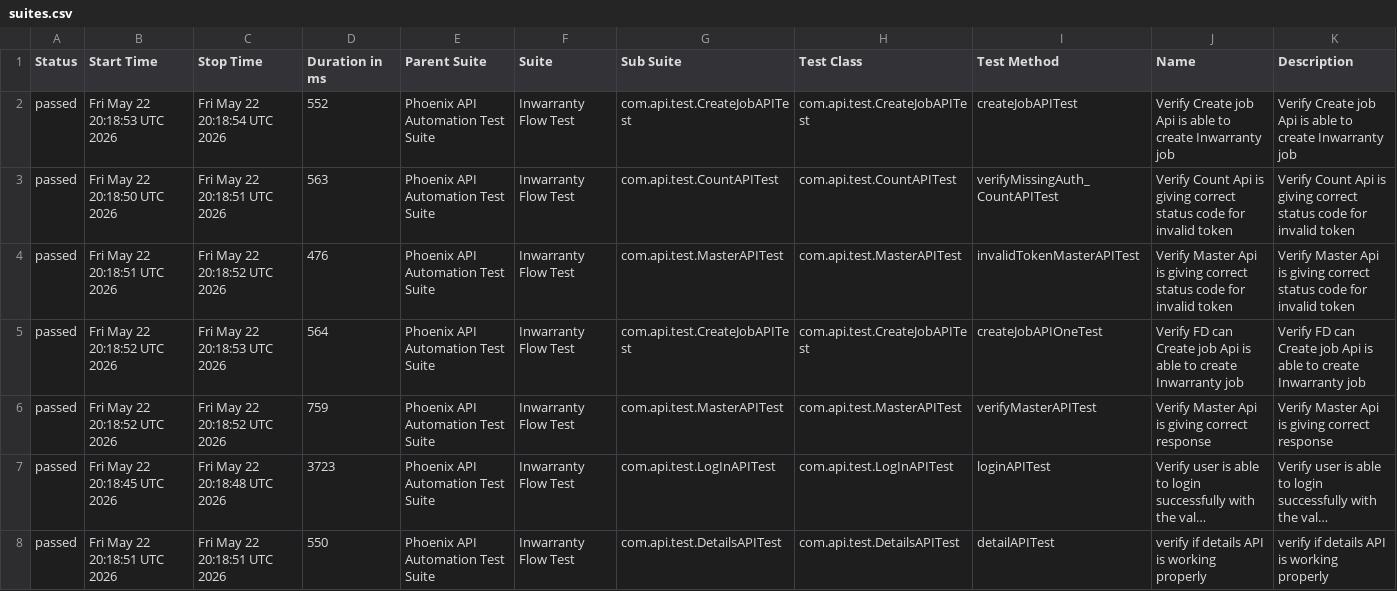
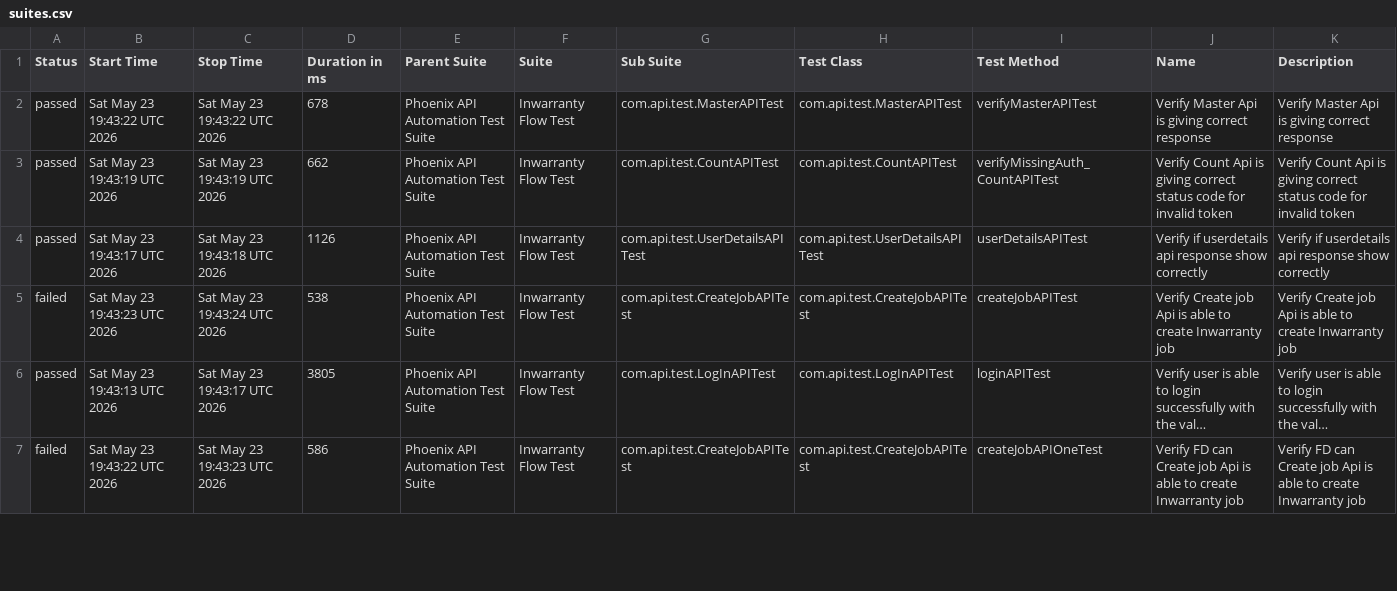
Before and after one commit to sailesh123kumar/PhoenixTestAutomationFramework, a CSV file: data/suites.csv, drawn as a sheet; only a part is shown; long unchanged cells end in …; removed rows and columns are numbered as before the commit, all else as after; the diff covers the shown part only; the diff names each change by its address in the sheet, - before the commit and + after, or states it on an @@ line.

```diff
--- a/data/suites.csv
+++ b/data/suites.csv
-B2 (Start Time): Fri May 22 20:18:53 UTC 2026
+B2 (Start Time): Sat May 23 19:43:22 UTC 2026
-C2 (Stop Time): Fri May 22 20:18:54 UTC 2026
+C2 (Stop Time): Sat May 23 19:43:22 UTC 2026
-D2 (Duration in ms): 552
+D2 (Duration in ms): 678
-G2 (Sub Suite): com.api.test.CreateJobAPITest
+G2 (Sub Suite): com.api.test.MasterAPITest
-H2 (Test Class): com.api.test.CreateJobAPITest
+H2 (Test Class): com.api.test.MasterAPITest
-I2 (Test Method): createJobAPITest
+I2 (Test Method): verifyMasterAPITest
-J2 (Name): Verify Create job Api is able to create Inwarranty job
+J2 (Name): Verify Master Api is giving correct response
-K2 (Description): Verify Create job Api is able to create Inwarranty job
+K2 (Description): Verify Master Api is giving correct response
-B3 (Start Time): Fri May 22 20:18:50 UTC 2026
+B3 (Start Time): Sat May 23 19:43:19 UTC 2026
-C3 (Stop Time): Fri May 22 20:18:51 UTC 2026
+C3 (Stop Time): Sat May 23 19:43:19 UTC 2026
-D3 (Duration in ms): 563
+D3 (Duration in ms): 662
-B4 (Start Time): Fri May 22 20:18:51 UTC 2026
+B4 (Start Time): Sat May 23 19:43:17 UTC 2026
-C4 (Stop Time): Fri May 22 20:18:52 UTC 2026
+C4 (Stop Time): Sat May 23 19:43:18 UTC 2026
-D4 (Duration in ms): 476
+D4 (Duration in ms): 1126
-G4 (Sub Suite): com.api.test.MasterAPITest
+G4 (Sub Suite): com.api.test.UserDetailsAPITest
-H4 (Test Class): com.api.test.MasterAPITest
+H4 (Test Class): com.api.test.UserDetailsAPITest
-I4 (Test Method): invalidTokenMasterAPITest
+I4 (Test Method): userDetailsAPITest
-J4 (Name): Verify Master Api is giving correct status code for invalid token
+J4 (Name): Verify if userdetails api response show correctly
-K4 (Description): Verify Master Api is giving correct status code for invalid token
+K4 (Description): Verify if userdetails api response show correctly
-A5 (Status): passed
+A5 (Status): failed
-B5 (Start Time): Fri May 22 20:18:52 UTC 2026
+B5 (Start Time): Sat May 23 19:43:23 UTC 2026
-C5 (Stop Time): Fri May 22 20:18:53 UTC 2026
+C5 (Stop Time): Sat May 23 19:43:24 UTC 2026
-D5 (Duration in ms): 564
+D5 (Duration in ms): 538
-I5 (Test Method): createJobAPIOneTest
+I5 (Test Method): createJobAPITest
-J5 (Name): Verify FD can Create job…
+J5 (Name): Verify Create job…
-K5 (Description): Verify FD can Create job…
+K5 (Description): Verify Create job…
-row 6: passed | Fri May 22 20:18:52 UTC 2026 | Fri May 22 20:18:52 UTC 2026 | 759 | Phoenix API Automation Test Suite | Inwarranty Flow Test | com.api.test.MasterAPITest | com.api.test.MasterAPITest | verifyMasterAPITest | Verify Master Api is giving correct response | Verify Master Api is giving correct response
-B6 (Start Time): Fri May 22 20:18:45 UTC 2026
+B6 (Start Time): Sat May 23 19:43:13 UTC 2026
-C6 (Stop Time): Fri May 22 20:18:48 UTC 2026
+C6 (Stop Time): Sat May 23 19:43:17 UTC 2026
-D6 (Duration in ms): 3723
+D6 (Duration in ms): 3805
-row 8: passed | Fri May 22 20:18:51 UTC 2026 | Fri May 22 20:18:51 UTC 2026 | 550 | Phoenix API Automation Test Suite | Inwarranty Flow Test | com.api.test.DetailsAPITest | com.api.test.DetailsAPITest | detailAPITest | verify if details API is working properly | verify if details API is working properly
+row 7: failed | Sat May 23 19:43:22 UTC 2026 | Sat May 23 19:43:23 UTC 2026 | 586 | Phoenix API Automation Test Suite | Inwarranty Flow Test | com.api.test.CreateJobAPITest | com.api.test.CreateJobAPITest | createJobAPIOneTest | Verify FD can Create job Api is able to create Inwarranty job | Verify FD can Create job Api is able to create Inwarranty job
```
Also changed, not shown: 1 added row and 11 edited cells elsewhere in this file, data/behaviors.csv, 56 other files.
